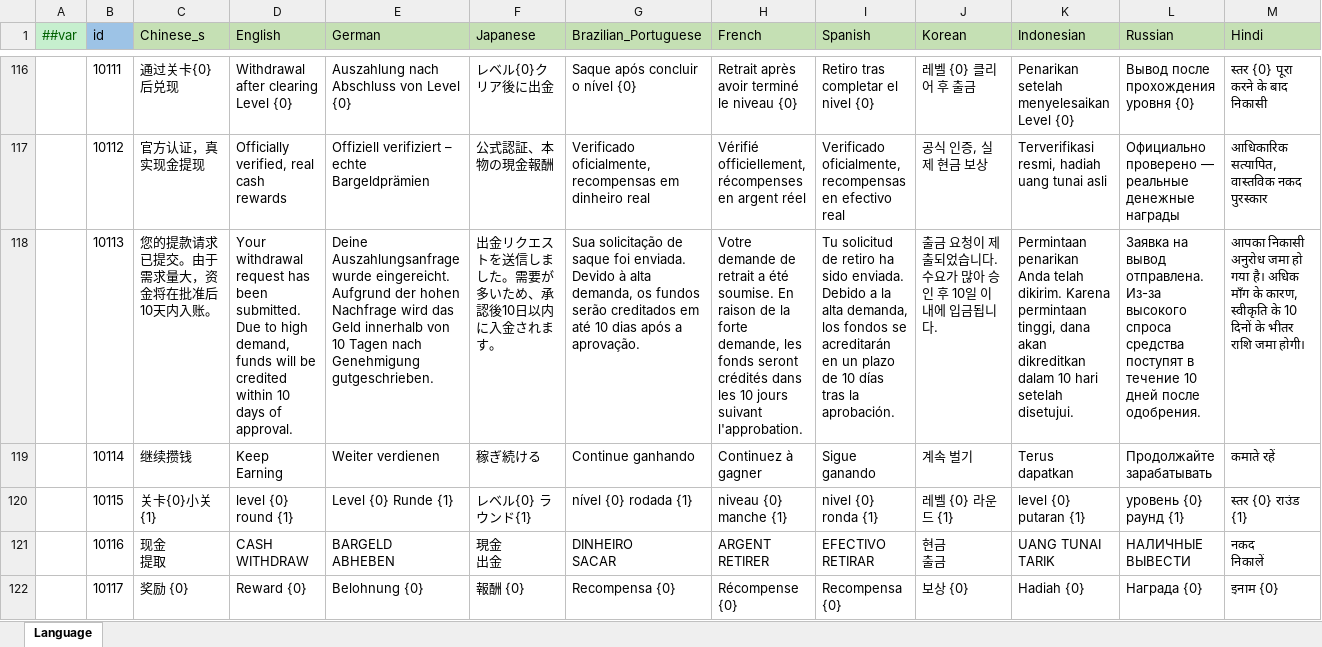
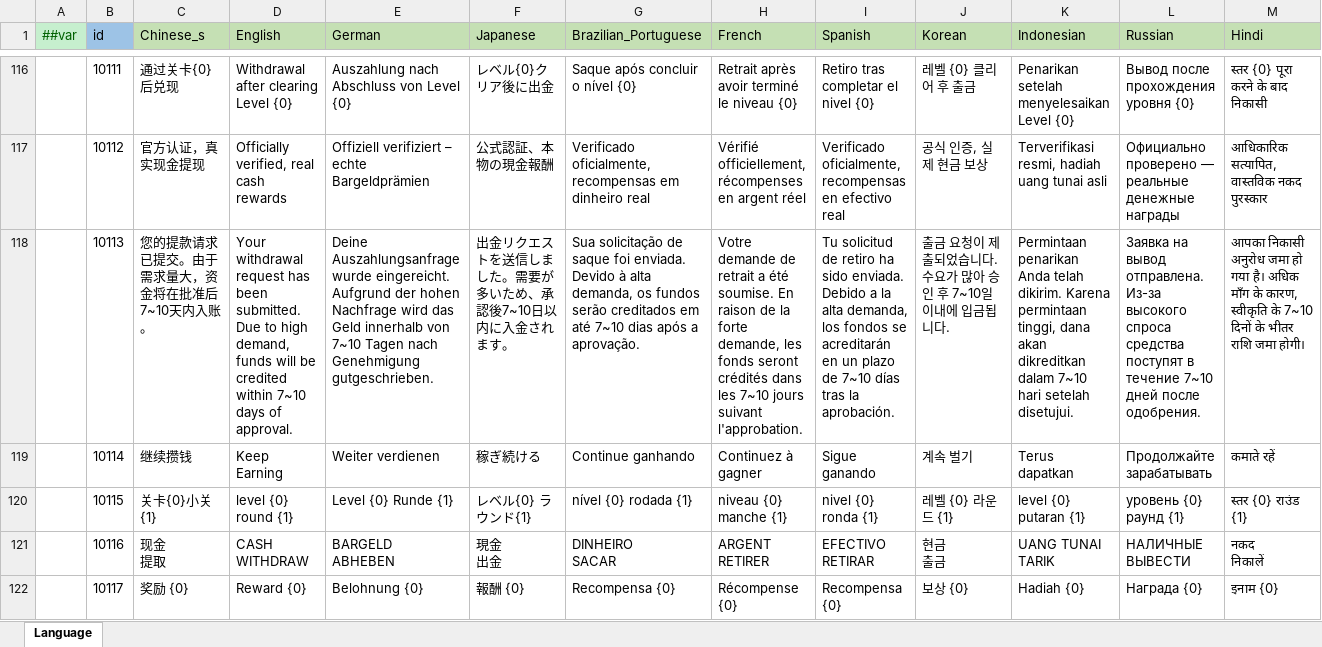
Before and after one commit to yuhuaichong1/AsWaterGameProj, an Excel workbook: DesignerConfigs/Datas/Language.xlsx, sheet Language, drawn as a sheet; only a part is shown, gaps mark what is left out; values as stored, in another font and other column widths than the file's, no borders; the diff covers the shown part only; the diff names each change by its address in the sheet, - before the commit and + after, or states it on an @@ line.

```diff
--- a/DesignerConfigs/Datas/Language.xlsx (sheet Language)
+++ b/DesignerConfigs/Datas/Language.xlsx (sheet Language)
-C118 (Chinese_s): 您的提款请求已提交。由于需求量大，资金将在批准后10天内入账。
+C118 (Chinese_s): 您的提款请求已提交。由于需求量大，资金将在批准后7~10天内入账。
-D118 (English): …credited within 10 days of…
+D118 (English): …credited within 7~10 days of…
-E118 (German): …innerhalb von 10 Tagen nach…
+E118 (German): …innerhalb von 7~10 Tagen nach…
-F118 (Japanese): 出金リクエストを送信しました。需要が多いため、承認後10日以内に入金されます。
+F118 (Japanese): 出金リクエストを送信しました。需要が多いため、承認後7~10日以内に入金されます。
-G118 (Brazilian_Portuguese): …em até 10 dias após…
+G118 (Brazilian_Portuguese): …em até 7~10 dias após…
-H118 (French): …dans les 10 jours suivant…
+H118 (French): …dans les 7~10 jours suivant…
-I118 (Spanish): …plazo de 10 días tras…
+I118 (Spanish): …plazo de 7~10 días tras…
-J118 (Korean): 출금 요청이 제출되었습니다. 수요가 많아 승인 후 10일 이내에 입금됩니다.
+J118 (Korean): 출금 요청이 제출되었습니다. 수요가 많아 승인 후 7~10일 이내에 입금됩니다.
-K118 (Indonesian): …dikreditkan dalam 10 hari setelah…
+K118 (Indonesian): …dikreditkan dalam 7~10 hari setelah…
-L118 (Russian): …в течение 10 дней после…
+L118 (Russian): …в течение 7~10 дней после…
-M118 (Hindi): …स्वीकृति के 10 दिनों के…
+M118 (Hindi): …स्वीकृति के 7~10 दिनों के…
```
Also changed, not shown: 2 edited cells elsewhere in this sheet, 2 other files.
